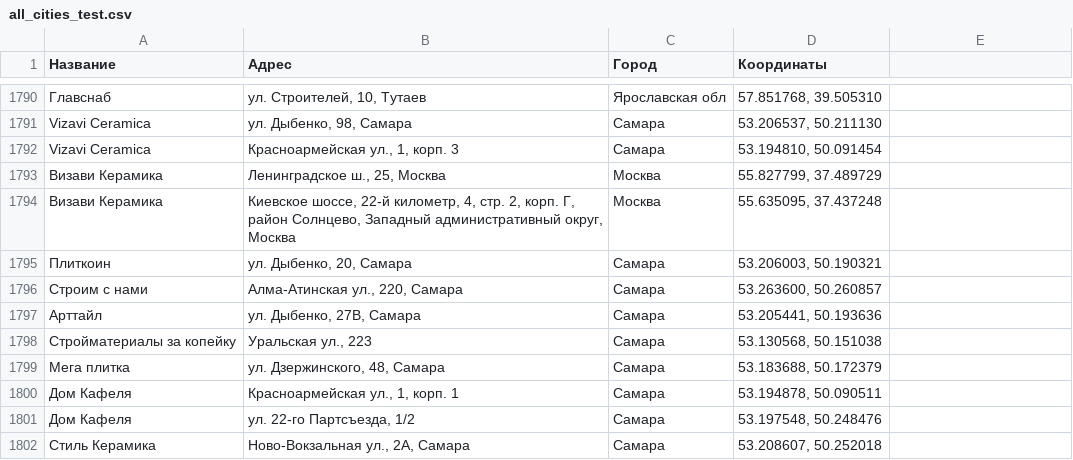
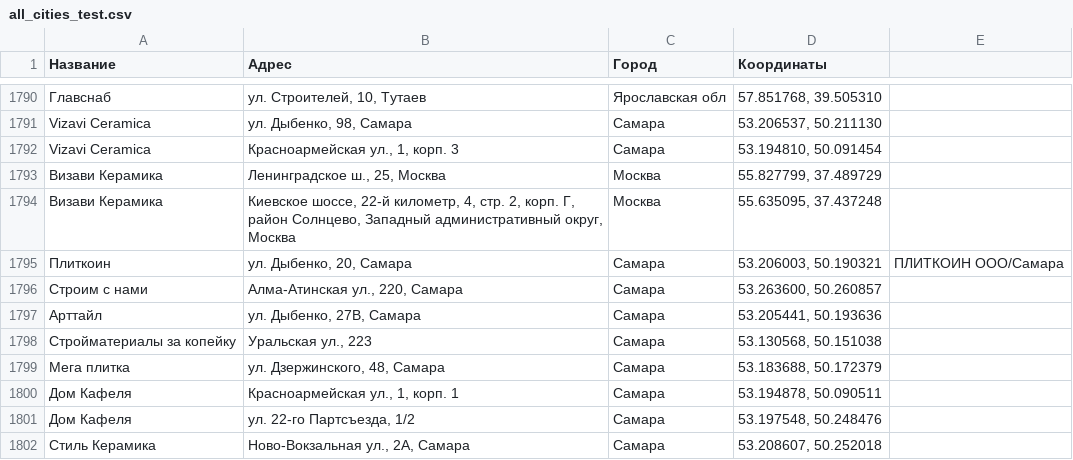
Before and after one commit to Dmitriknow/Points, a CSV file: all_cities_test.csv, drawn as a sheet; only a part is shown, gaps mark what is left out.

Commit message:
Update all_cities_test.csv

```diff
--- a/all_cities_test.csv
+++ b/all_cities_test.csv
@@ -1794,3 +1794,3 @@ Vizavi Ceramica;Красноармейская ул., 1, корп. 3;Самар
 Визави Керамика;Киевское шоссе, 22-й километр, 4, стр. 2, корп. Г, район Солнцево, Западный административный округ, Москва;Москва;55.635095, 37.437248
-Плиткоин;ул. Дыбенко, 20, Самара;Самара;53.206003, 50.190321
+Плиткоин;ул. Дыбенко, 20, Самара;Самара;53.206003, 50.190321;ПЛИТКОИН ООО/Самара
 Строим с нами;Алма-Атинская ул., 220, Самара;Самара;53.263600, 50.260857
```
